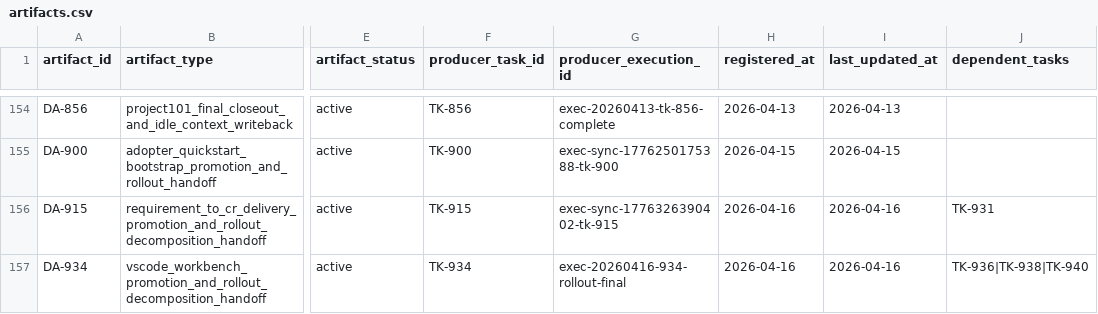
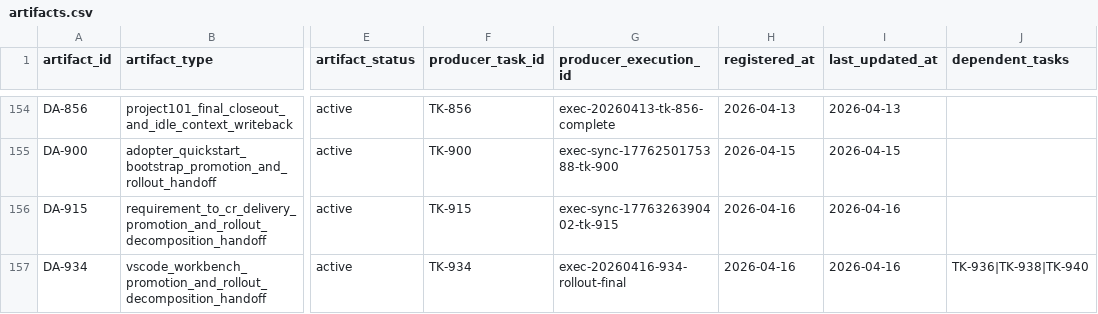
Before and after one commit to JimmyDaddy/repo-ai-governor, a CSV file: .repo-ai-governor/context/artifact-registry/artifacts.csv, drawn as a sheet; only a part is shown, gaps mark what is left out; the diff names each change by its address in the sheet, - before the commit and + after, or states it on an @@ line.

```diff
--- a/.repo-ai-governor/context/artifact-registry/artifacts.csv
+++ b/.repo-ai-governor/context/artifact-registry/artifacts.csv
-J156 (dependent_tasks): TK-931
+J156 (dependent_tasks): (empty)
```
Also changed, not shown: .repo-ai-governor/context/dev/project-112-vscode-governance-workbench-rollout/sprint-001-phase-a-primary-workbench-baseline/tasks/tasks.csv, 42 other files.
